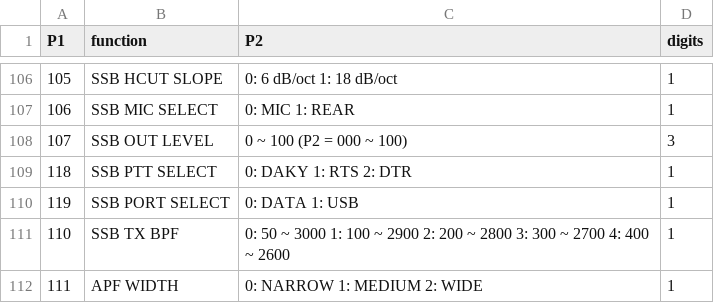
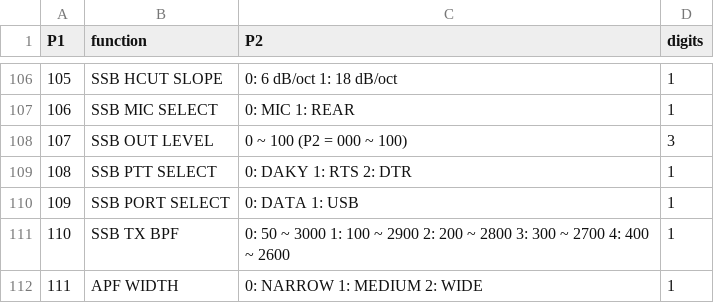
Before and after one commit to LeskoIam/YaesuFT991aCAT, a CSV file: src/menu.csv, drawn as a sheet; only a part is shown, gaps mark what is left out.

Commit message:
* Implemented raw menu handling * A lot!

```diff
--- a/src/menu.csv
+++ b/src/menu.csv
@@ -108,4 +108,4 @@ P1;function;P2;digits
 107;SSB OUT LEVEL;0 ~ 100 (P2 = 000 ~ 100);3
-118;SSB PTT SELECT;0: DAKY 1: RTS 2: DTR;1
-119;SSB PORT SELECT;0: DATA 1: USB;1
+108;SSB PTT SELECT;0: DAKY 1: RTS 2: DTR;1
+109;SSB PORT SELECT;0: DATA 1: USB;1
 110;SSB TX BPF;0: 50 ~ 3000 1: 100 ~ 2900 2: 200 ~ 2800 3: 300 ~ 2700 4: 400 ~ 2600;1
```
Also changed, not shown: 4 other files.
